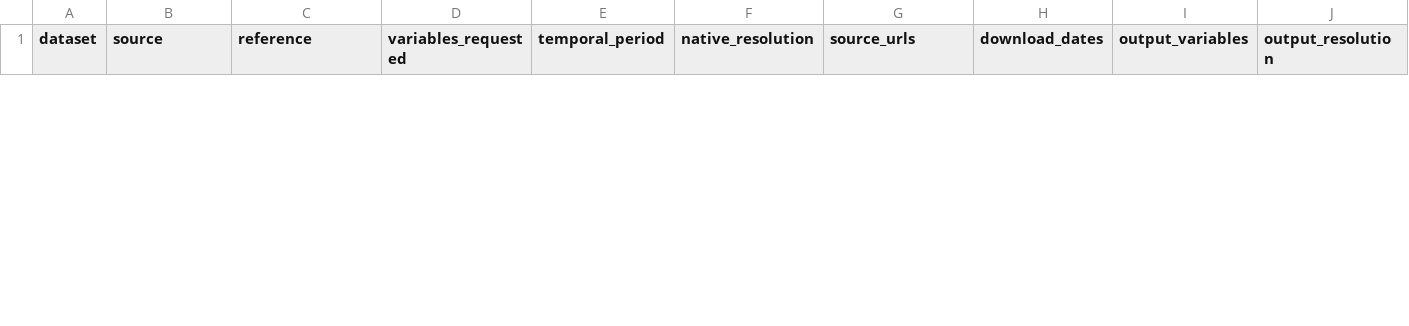
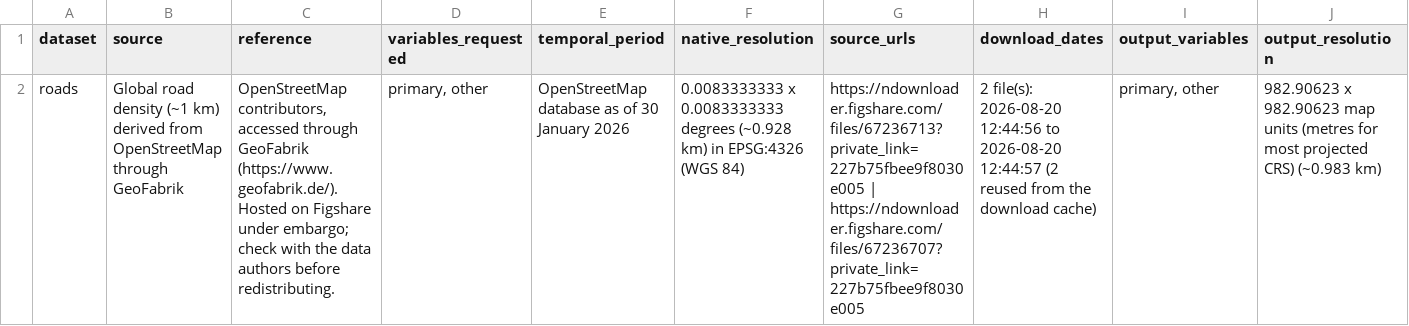
Before and after one commit to animalbiodiversitylab/envar, a CSV file: envar_metadata.csv, drawn as a sheet; only a part is shown; rows hold the shown columns only; the diff covers the shown part only; the diff names each change by its address in the sheet, - before the commit and + after, or states it on an @@ line.

```diff
--- a/envar_metadata.csv
+++ b/envar_metadata.csv
+row 2: roads | Global road density (~1 km) derived from OpenStreetMap through GeoFabrik | OpenStreetMap contributors, accessed through GeoFabrik (https://www.geofabrik.de/). Hosted on Figshare under embargo; check with the data authors before redistributing. | primary, other | OpenStreetMap database as of 30 January 2026 | 0.0083333333 x 0.0083333333 degrees (~0.928 km) in EPSG:4326 (WGS 84) | https://ndownloader.figshare.com/files/67236713?private_link=227b75fbee9f8030e005 | https://ndownloader.figshare.com/files/67236707?private_link=227b75fbee9f8030e005 | 2 file(s): 2026-08-20 12:44:56 to 2026-08-20 12:44:57 (2 reused from the download cache) | primary, other | 982.90623 x 982.90623 map units (metres for most projected CRS) (~0.983 km)
```
Also changed, not shown: 1 removed row elsewhere in this file, 6 other files.
